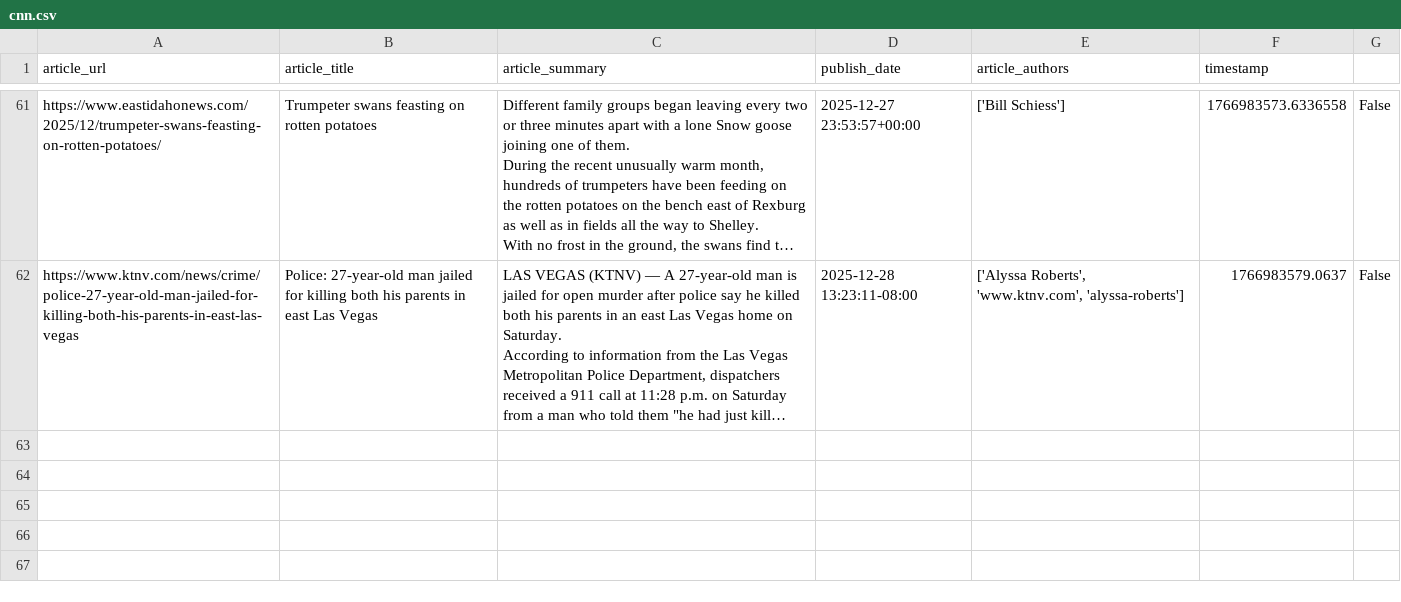
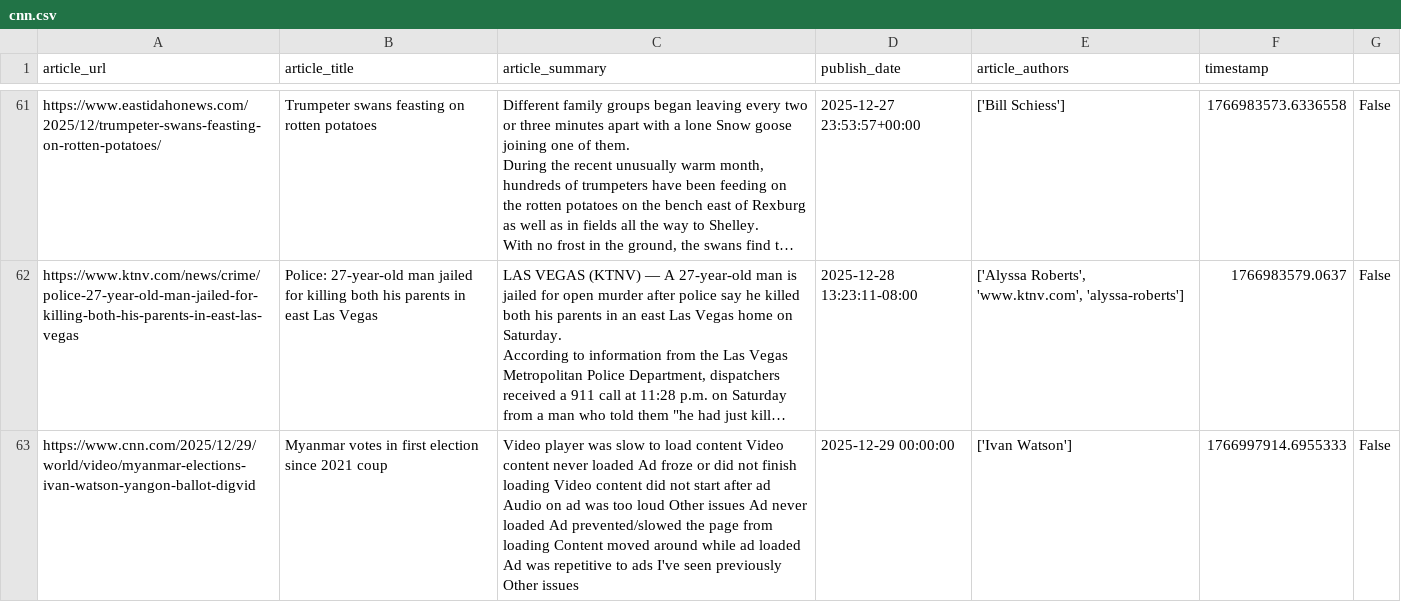
Before and after one commit to abevicrama/Collect_News_for_Blog, a CSV file: collected_data/cnn.csv, drawn as a sheet; only a part is shown, gaps mark what is left out; long unchanged cells end in …; the diff names each change by its address in the sheet, - before the commit and + after, or states it on an @@ line.

```diff
--- a/collected_data/cnn.csv
+++ b/collected_data/cnn.csv
+row 63: https://www.cnn.com/2025/12/29/world/video/myanmar-elections-ivan-watson-yangon-ballot-digvid | Myanmar votes in first election since 2021 coup | Video player was slow to load content Video content never loaded Ad froze or did not finish loading Video content did not start after ad Audio on ad was too loud Other issues Ad never loaded Ad prevented/slowed the page from loading Content moved around while ad loaded Ad was repetitive to ads I've seen previously Other issues | 2025-12-29 00:00:00 | ['Ivan Watson'] | 1766997914.6955333 | False
```
Also changed, not shown: blog_post/blog_details.csv, categorize_data/cnet_news.csv, 10 other files.
